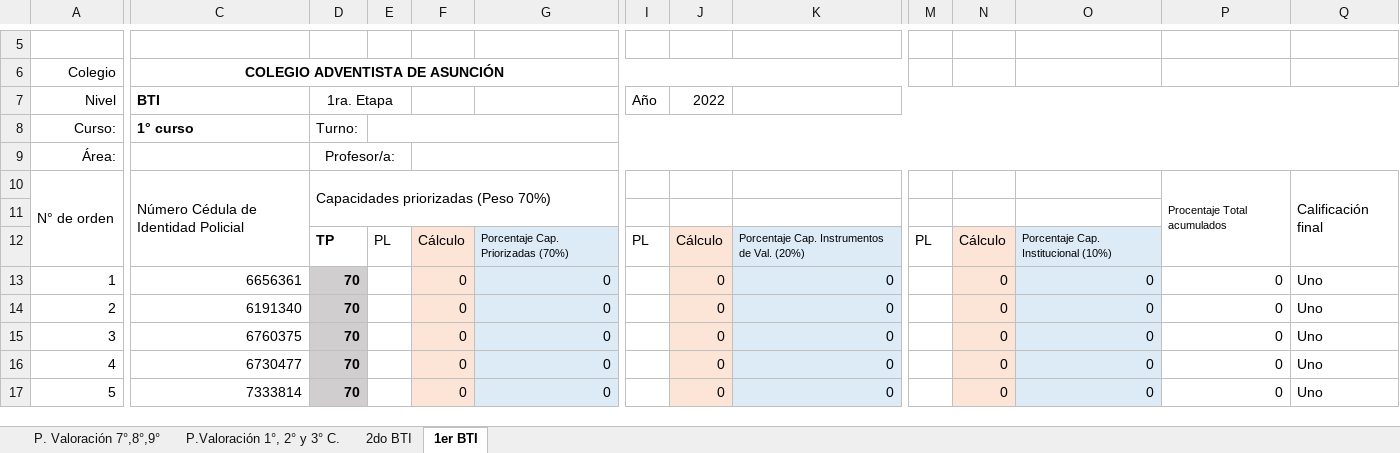
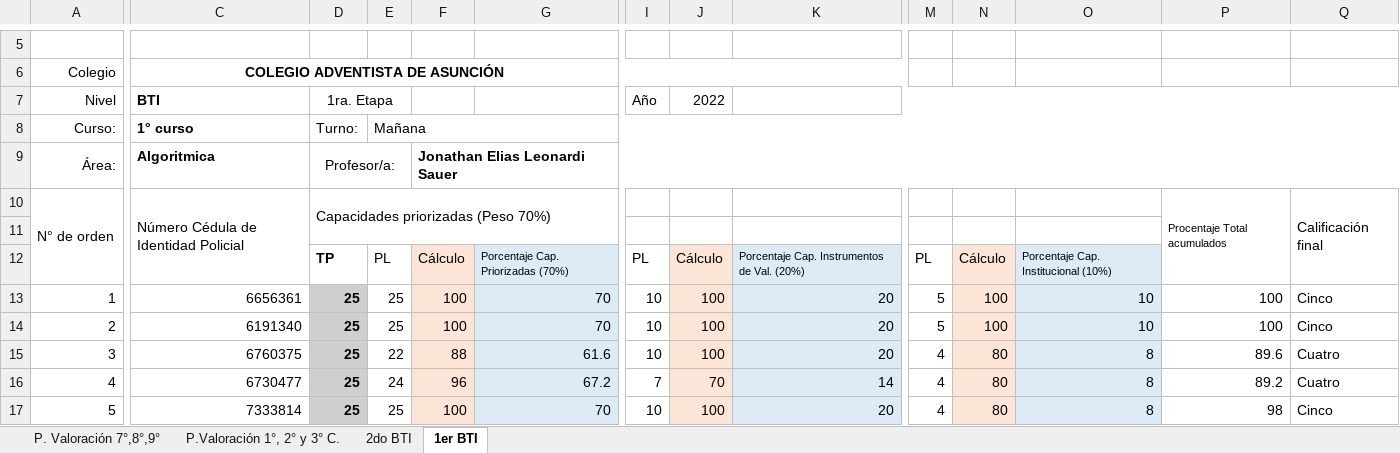
Before and after one commit to jels/NetBeansProjects, an Excel workbook: Evaluaciones CADA 2022-2/Planilla de Valoración 2022 Faltante Informatica.xlsx, sheet 1er BTI, drawn as a sheet; only a part is shown, gaps mark what is left out; values as stored, in another font and other column widths than the file's, no borders; charts and pictures not drawn; removed rows and columns are numbered as before the commit, all else as after; rows hold the shown columns only; the diff covers the shown part only; the diff names each change by its address in the sheet, - before the commit and + after, or states it on an @@ line.

```diff
--- a/Evaluaciones CADA 2022-2/Planilla de Valoración 2022 Faltante Informatica.xlsx (sheet 1er BTI)
+++ b/Evaluaciones CADA 2022-2/Planilla de Valoración 2022 Faltante Informatica.xlsx (sheet 1er BTI)
-E8: (empty)
+E8: Mañana
-C9: (empty)
+C9: Algoritmica
-F9: (empty)
+F9: Jonathan Elias Leonardi Sauer
-D13:D14: 70
+D13:D14: 25
-E13:E14: (empty)
+E13:E14: 25
-F13:F14: 0
+F13:F14: 100
-G13:G14: 0
+G13:G14: 70
-I13:I14: (empty)
+I13:I14: 10
-J13:J14: 0
+J13:J14: 100
-K13:K14: 0
+K13:K14: 20
-M13:M14: (empty)
+M13:M14: 5
-N13:N14: 0
+N13:N14: 100
-O13:O14: 0
+O13:O14: 10
-P13:P14: 0
+P13:P14: 100
-Q13:Q14: Uno
+Q13:Q14: Cinco
-row 15: 3 | 6760375 | 70 |  | 0 | 0 |  | 0 | 0 |  | 0 | 0 | 0 | Uno
-row 16: 4 | 6730477 | 70 |  | 0 | 0 |  | 0 | 0 |  | 0 | 0 | 0 | Uno
+row 15: 3 | 6760375 | 25 | 22 | 88 | 61.6 | 10 | 100 | 20 | 4 | 80 | 8 | 89.6 | Cuatro
+row 16: 4 | 6730477 | 25 | 24 | 96 | 67.2 | 7 | 70 | 14 | 4 | 80 | 8 | 89.2 | Cuatro
-D17: 70
+D17: 25
-E17: (empty)
+E17: 25
-F17: 0
+F17: 100
-G17: 0
+G17: 70
-I17: (empty)
+I17: 10
-J17: 0
+J17: 100
-K17: 0
+K17: 20
-M17: (empty)
+M17: 4
-N17: 0
+N17: 80
-O17: 0
+O17: 8
-P17: 0
+P17: 98
-Q17: Uno
+Q17: Cinco
```
Also changed, not shown: 9 added rows, 9 removed rows and 313 edited cells elsewhere in this sheet, sheet 2do BTI, 2 other files.
